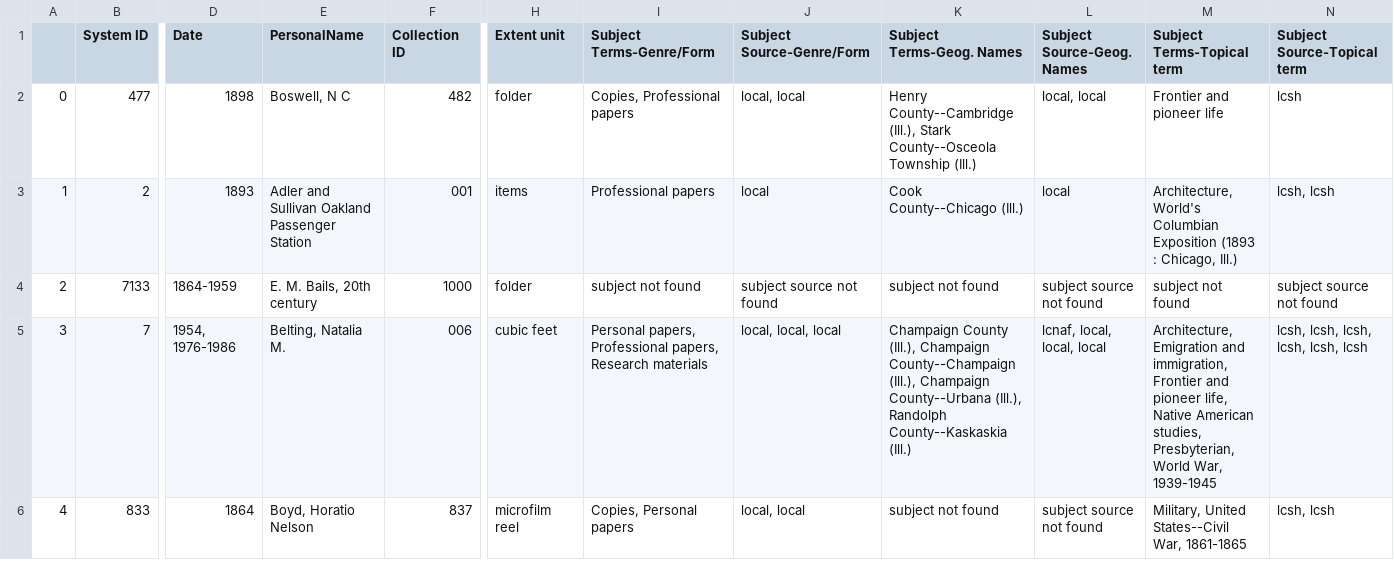
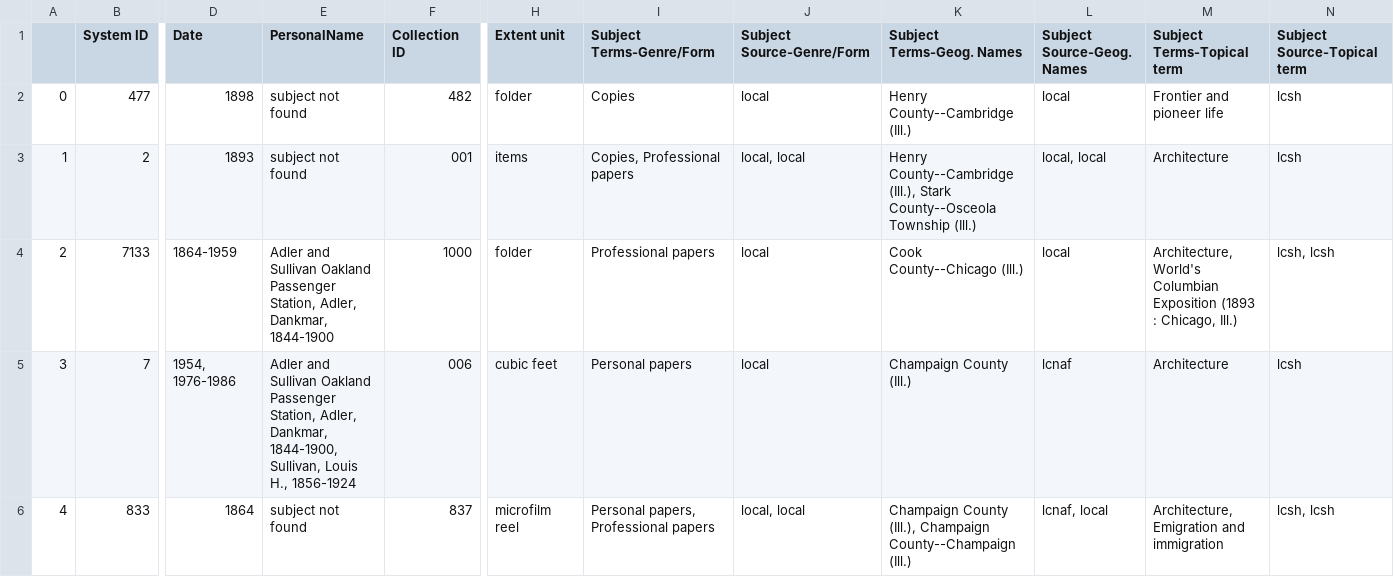
Before and after one commit to courtneyamber/EAD-MARC-Project, a CSV file: output/spreadsheet_example.csv, drawn as a sheet; only a part is shown, gaps mark what is left out; the diff covers the shown part only; the diff names each change by its address in the sheet, - before the commit and + after, or states it on an @@ line.

```diff
--- a/output/spreadsheet_example.csv
+++ b/output/spreadsheet_example.csv
-E2 (PersonalName): Boswell, N C
+E2 (PersonalName): subject not found
-I2 (Subject Terms-Genre/Form): Copies, Professional papers
+I2 (Subject Terms-Genre/Form): Copies
-J2 (Subject Source-Genre/Form): local, local
+J2 (Subject Source-Genre/Form): local
-K2 (Subject Terms-Geog. Names): Henry County--Cambridge (Ill.), Stark County--Osceola Township (Ill.)
+K2 (Subject Terms-Geog. Names): Henry County--Cambridge (Ill.)
-L2 (Subject Source-Geog. Names): local, local
+L2 (Subject Source-Geog. Names): local
-E3 (PersonalName): Adler and Sullivan Oakland Passenger Station
+E3 (PersonalName): subject not found
-I3 (Subject Terms-Genre/Form): Professional papers
+I3 (Subject Terms-Genre/Form): Copies, Professional papers
-J3 (Subject Source-Genre/Form): local
+J3 (Subject Source-Genre/Form): local, local
-K3 (Subject Terms-Geog. Names): Cook County--Chicago (Ill.)
+K3 (Subject Terms-Geog. Names): Henry County--Cambridge (Ill.), Stark County--Osceola Township (Ill.)
-L3 (Subject Source-Geog. Names): local
+L3 (Subject Source-Geog. Names): local, local
-M3 (Subject Terms-Topical term): Architecture, World's Columbian Exposition (1893 : Chicago, Ill.)
+M3 (Subject Terms-Topical term): Architecture
-N3 (Subject Source-Topical term): lcsh, lcsh
+N3 (Subject Source-Topical term): lcsh
-E4 (PersonalName): E. M. Bails, 20th century
+E4 (PersonalName): Adler and Sullivan Oakland Passenger Station, Adler, Dankmar, 1844-1900
-I4 (Subject Terms-Genre/Form): subject not found
+I4 (Subject Terms-Genre/Form): Professional papers
-J4 (Subject Source-Genre/Form): subject source not found
+J4 (Subject Source-Genre/Form): local
-K4 (Subject Terms-Geog. Names): subject not found
+K4 (Subject Terms-Geog. Names): Cook County--Chicago (Ill.)
-L4 (Subject Source-Geog. Names): subject source not found
+L4 (Subject Source-Geog. Names): local
-M4 (Subject Terms-Topical term): subject not found
+M4 (Subject Terms-Topical term): Architecture, World's Columbian Exposition (1893 : Chicago, Ill.)
-N4 (Subject Source-Topical term): subject source not found
+N4 (Subject Source-Topical term): lcsh, lcsh
-E5 (PersonalName): Belting, Natalia M.
+E5 (PersonalName): Adler and Sullivan Oakland Passenger Station, Adler, Dankmar, 1844-1900, Sullivan, Louis H., 1856-1924
-I5 (Subject Terms-Genre/Form): Personal papers, Professional papers, Research materials
+I5 (Subject Terms-Genre/Form): Personal papers
-J5 (Subject Source-Genre/Form): local, local, local
+J5 (Subject Source-Genre/Form): local
-K5 (Subject Terms-Geog. Names): Champaign County (Ill.), Champaign County--Champaign (Ill.), Champaign County--Urbana (Ill.), Randolph County--Kaskaskia (Ill.)
+K5 (Subject Terms-Geog. Names): Champaign County (Ill.)
-L5 (Subject Source-Geog. Names): lcnaf, local, local, local
+L5 (Subject Source-Geog. Names): lcnaf
-M5 (Subject Terms-Topical term): Architecture, Emigration and immigration, Frontier and pioneer life, Native American studies, Presbyterian, World War, 1939-1945
+M5 (Subject Terms-Topical term): Architecture
-N5 (Subject Source-Topical term): lcsh, lcsh, lcsh, lcsh, lcsh, lcsh
+N5 (Subject Source-Topical term): lcsh
-E6 (PersonalName): Boyd, Horatio Nelson
+E6 (PersonalName): subject not found
-I6 (Subject Terms-Genre/Form): Copies, Personal papers
+I6 (Subject Terms-Genre/Form): Personal papers, Professional papers
-K6 (Subject Terms-Geog. Names): subject not found
+K6 (Subject Terms-Geog. Names): Champaign County (Ill.), Champaign County--Champaign (Ill.)
-L6 (Subject Source-Geog. Names): subject source not found
+L6 (Subject Source-Geog. Names): lcnaf, local
-M6 (Subject Terms-Topical term): Military, United States--Civil War, 1861-1865
+M6 (Subject Terms-Topical term): Architecture, Emigration and immigration
```
Also changed, not shown: 20 edited cells elsewhere in this file, 1 other file.
